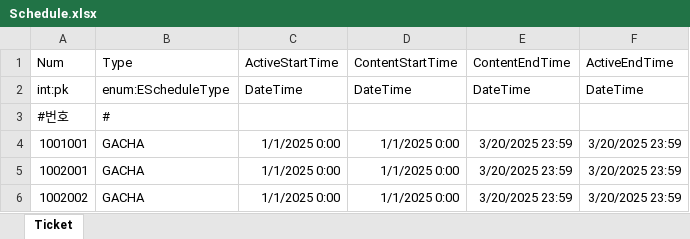
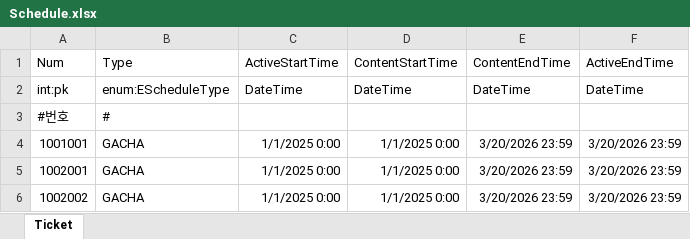
Before and after one commit to Kimseogyoung/AspNetGameServerStudy, an Excel workbook: Data/Excel/Proto/Schedule.xlsx, sheet Ticket, drawn as a sheet; values as stored, in another font and other column widths than the file's, no borders; the diff names each change by its address in the sheet, - before the commit and + after, or states it on an @@ line.

```diff
--- a/Data/Excel/Proto/Schedule.xlsx (sheet Ticket)
+++ b/Data/Excel/Proto/Schedule.xlsx (sheet Ticket)
-E4:E6 (ContentEndTime): 3/20/2025 23:59
+E4:E6 (ContentEndTime): 3/20/2026 23:59
-F4:F6 (ActiveEndTime): 3/20/2025 23:59
+F4:F6 (ActiveEndTime): 3/20/2026 23:59
```
Also changed, not shown: 9 other files.
